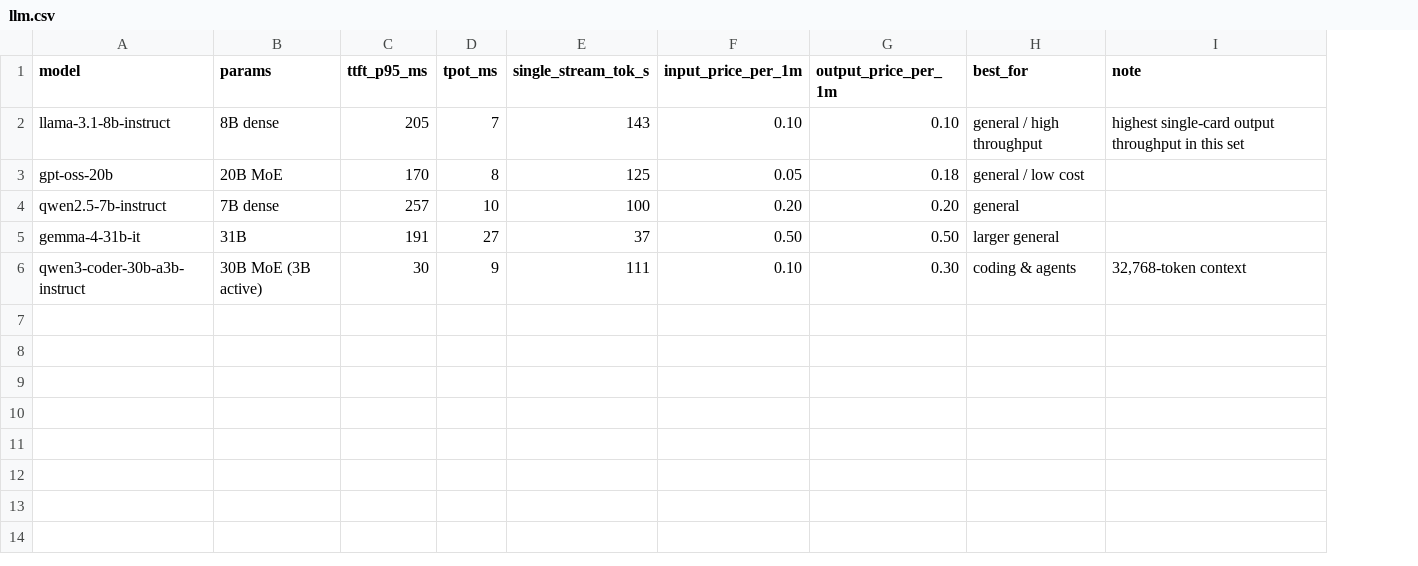
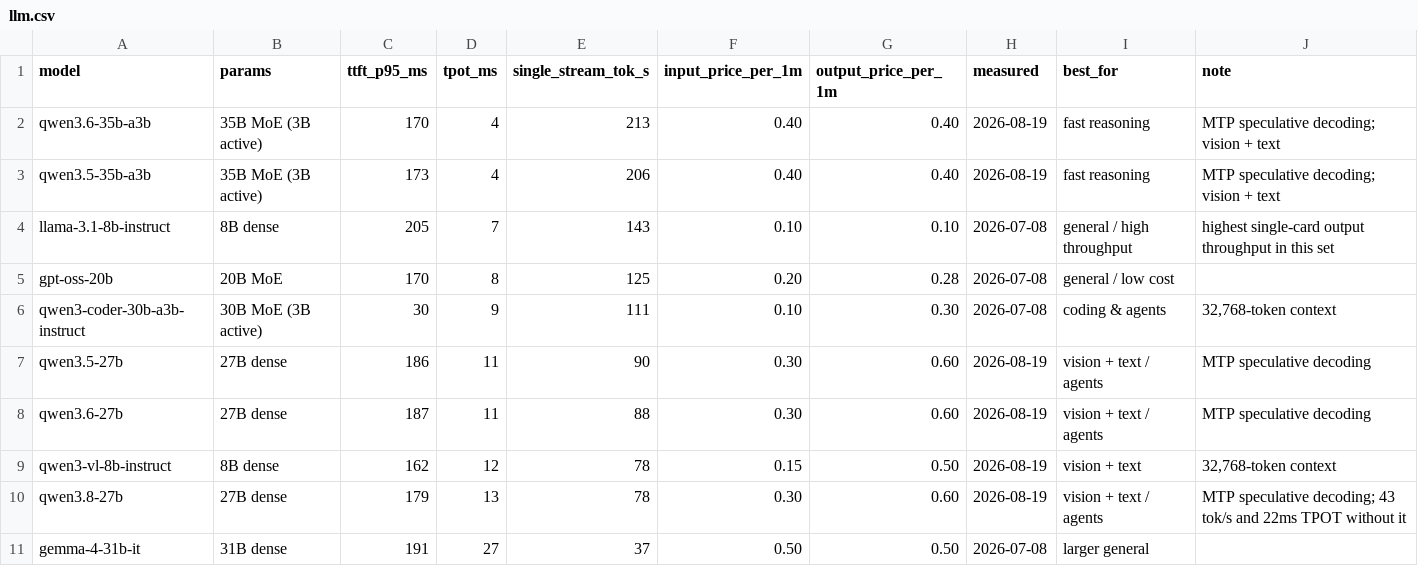
Before and after one commit to ecohash-ai/ecohash-benchmarks, a CSV file: llm/llm.csv, drawn as a sheet; removed rows and columns are numbered as before the commit, all else as after; the diff names each change by its address in the sheet, - before the commit and + after, or states it on an @@ line.

```diff
--- a/llm/llm.csv
+++ b/llm/llm.csv
+column H (measured), rows 4-6: all 2026-07-08
+row 2: qwen3.6-35b-a3b | 35B MoE (3B active) | 170 | 4 | 213 | 0.40 | 0.40 | 2026-08-19 | fast reasoning | MTP speculative decoding; vision + text
+row 3: qwen3.5-35b-a3b | 35B MoE (3B active) | 173 | 4 | 206 | 0.40 | 0.40 | 2026-08-19 | fast reasoning | MTP speculative decoding; vision + text
-F5 (input_price_per_1m): 0.05
+F5 (input_price_per_1m): 0.20
-G5 (output_price_per_1m): 0.18
+G5 (output_price_per_1m): 0.28
-row 4: qwen2.5-7b-instruct | 7B dense | 257 | 10 | 100 | 0.20 | 0.20 | general
-row 5: gemma-4-31b-it | 31B | 191 | 27 | 37 | 0.50 | 0.50 | larger general
+row 7: qwen3.5-27b | 27B dense | 186 | 11 | 90 | 0.30 | 0.60 | 2026-08-19 | vision + text / agents | MTP speculative decoding
+row 8: qwen3.6-27b | 27B dense | 187 | 11 | 88 | 0.30 | 0.60 | 2026-08-19 | vision + text / agents | MTP speculative decoding
+row 9: qwen3-vl-8b-instruct | 8B dense | 162 | 12 | 78 | 0.15 | 0.50 | 2026-08-19 | vision + text | 32,768-token context
+row 10: qwen3.8-27b | 27B dense | 179 | 13 | 78 | 0.30 | 0.60 | 2026-08-19 | vision + text / agents | MTP speculative decoding; 43 tok/s and 22ms TPOT without it
+row 11: gemma-4-31b-it | 31B dense | 191 | 27 | 37 | 0.50 | 0.50 | 2026-07-08 | larger general
```
Also changed, not shown: 42 other files.
